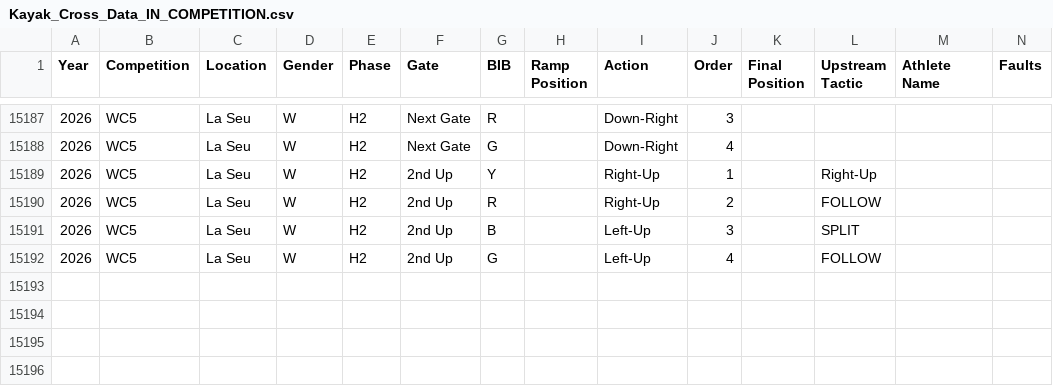
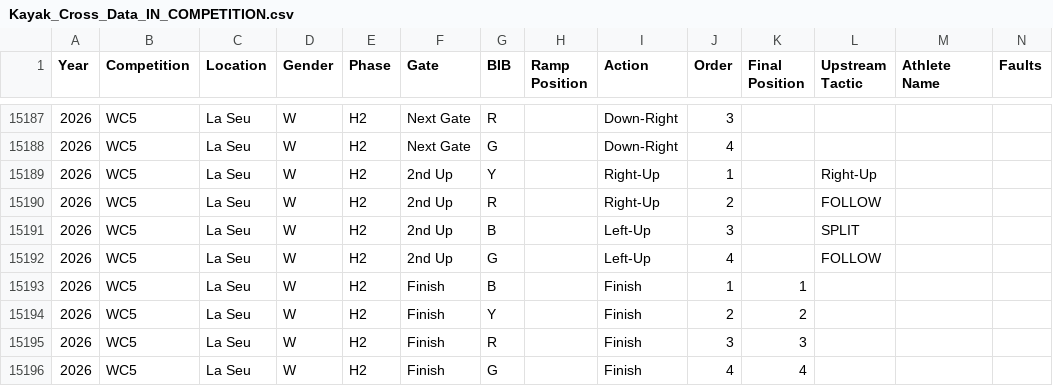
Before and after one commit to katrina-sutherland/kx_tagger, a CSV file: data/Kayak_Cross_Data_IN_COMPETITION.csv, drawn as a sheet; only a part is shown, gaps mark what is left out; rows hold the shown columns only; the diff names each change by its address in the sheet, - before the commit and + after, or states it on an @@ line.

Commit message:
Automated update for In-Competition Report: Kayak_Cross_Data_IN_COMPETITION.csv

```diff
--- a/data/Kayak_Cross_Data_IN_COMPETITION.csv
+++ b/data/Kayak_Cross_Data_IN_COMPETITION.csv
+row 15193: 2026 | WC5 | La Seu | W | H2 | Finish | B |  | Finish | 1 | 1
+row 15194: 2026 | WC5 | La Seu | W | H2 | Finish | Y |  | Finish | 2 | 2
+row 15195: 2026 | WC5 | La Seu | W | H2 | Finish | R |  | Finish | 3 | 3
+row 15196: 2026 | WC5 | La Seu | W | H2 | Finish | G |  | Finish | 4 | 4
```
